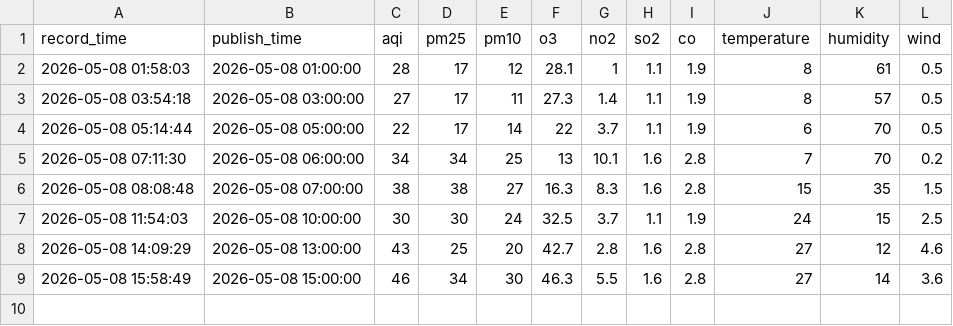
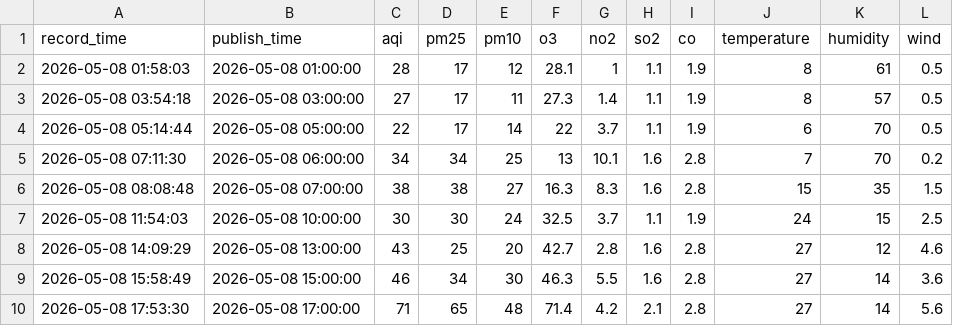
Before and after one commit to 5sncwcvt4h-star/huairouPM, a CSV file: data/2026-05/huairou_pm_2026-05-08.csv, drawn as a sheet; the diff names each change by its address in the sheet, - before the commit and + after, or states it on an @@ line.

```diff
--- a/data/2026-05/huairou_pm_2026-05-08.csv
+++ b/data/2026-05/huairou_pm_2026-05-08.csv
+row 10: 2026-05-08 17:53:30 | 2026-05-08 17:00:00 | 71 | 65 | 48 | 71.4 | 4.2 | 2.1 | 2.8 | 27 | 14 | 5.6
```
